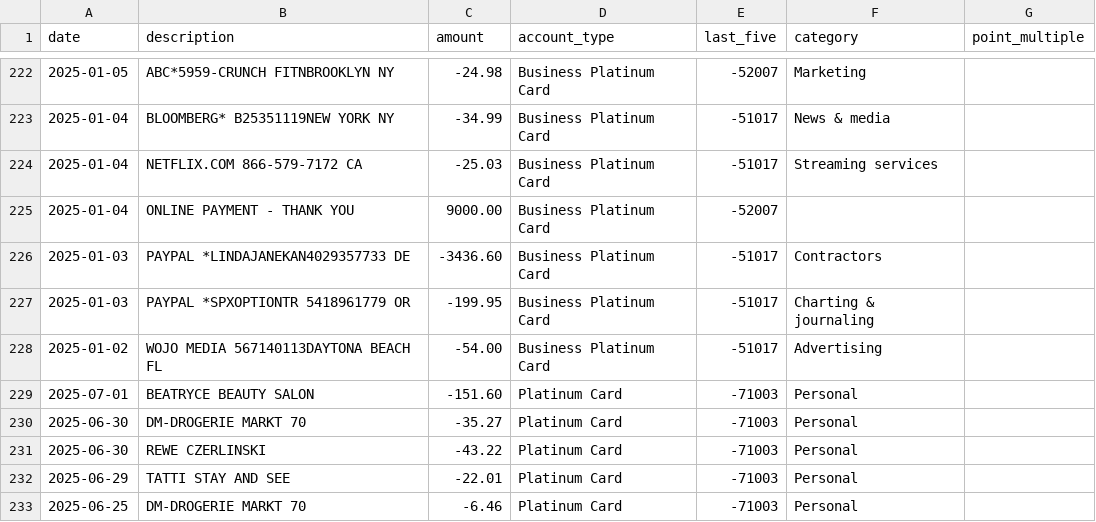
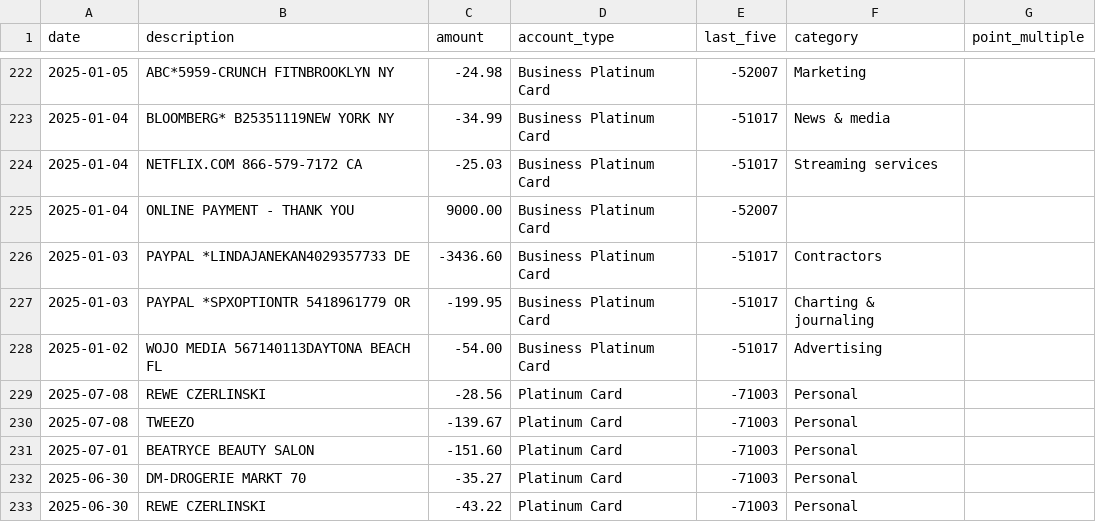
Before and after one commit to ryanleslie/amex360, a CSV file: src/data/master_transactions.csv, drawn as a sheet; only a part is shown, gaps mark what is left out; the shorter side is filled out with more unchanged rows.

Commit message:
Add files via upload

```diff
--- a/src/data/master_transactions.csv
+++ b/src/data/master_transactions.csv
@@ -228,2 +228,4 @@ date,description,amount,account_type,last_five,category,point_multiple
 2025-01-02,WOJO MEDIA 567140113DAYTONA BEACH       FL,-54.00,Business Platinum Card,-51017,Advertising,
+2025-07-08,REWE CZERLINSKI,-28.56,Platinum Card,-71003,Personal,
+2025-07-08,TWEEZO,-139.67,Platinum Card,-71003,Personal,
 2025-07-01,BEATRYCE BEAUTY SALON,-151.60,Platinum Card,-71003,Personal,
```
